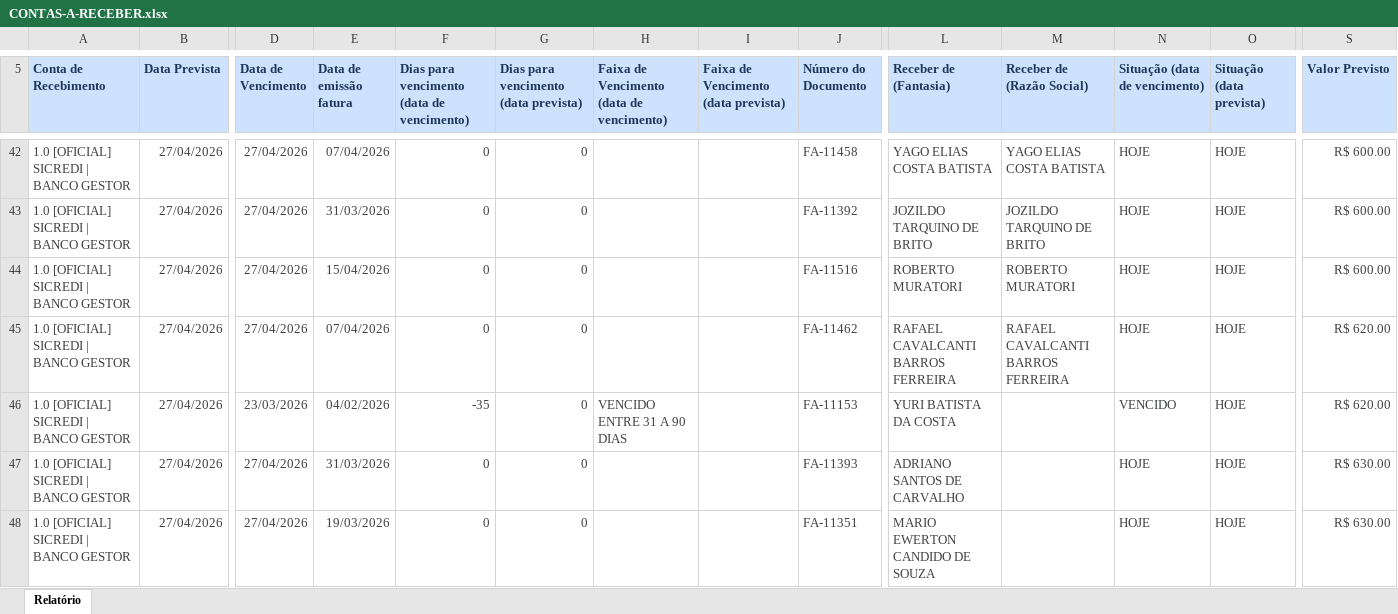
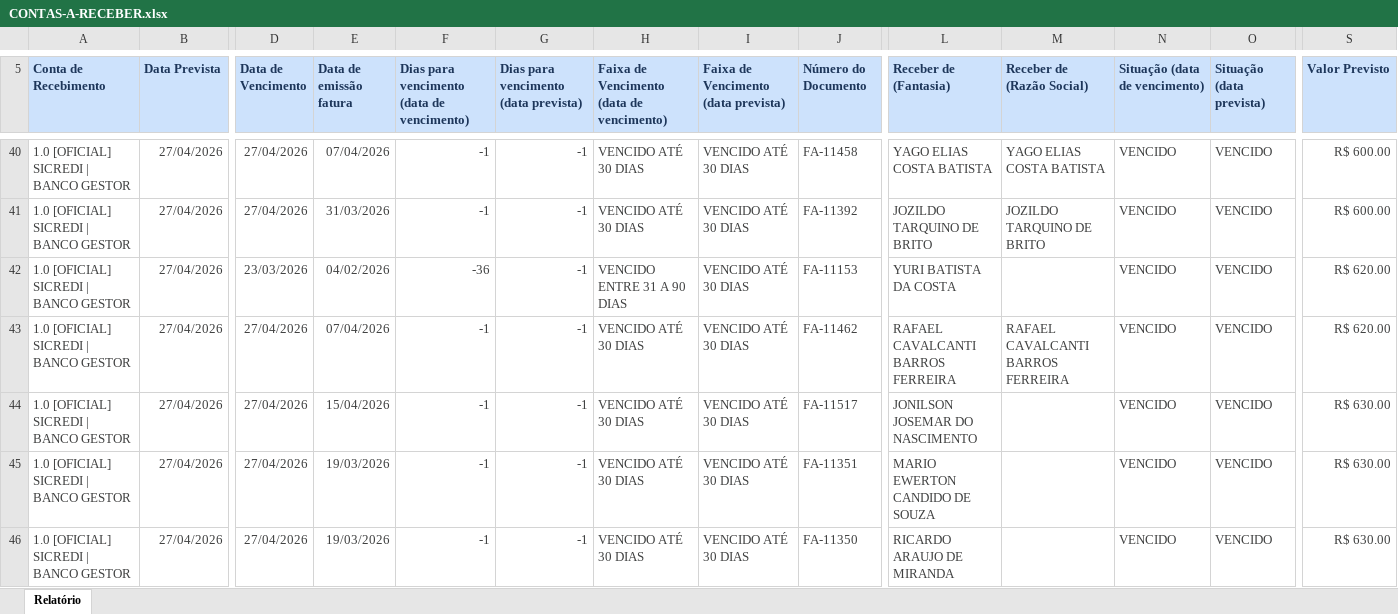
Before and after one commit to karolbmedeiros/let-s-create-together, an Excel workbook: docx_templates/CONTAS-A-RECEBER.xlsx, sheet Relatório, drawn as a sheet; only a part is shown, gaps mark what is left out; values as stored, in another font and other column widths than the file's, no borders; addresses are those after the commit; the diff covers the shown part only; the diff names each change by its address in the sheet, - before the commit and + after, or states it on an @@ line.

```diff
--- a/docx_templates/CONTAS-A-RECEBER.xlsx (sheet Relatório)
+++ b/docx_templates/CONTAS-A-RECEBER.xlsx (sheet Relatório)
-F40:F41: 0
+F40:F41: -1
-G40:G46: 0
+G40:G46: -1
-H40:H41: (empty)
+H40:H41: VENCIDO ATÉ 30 DIAS
-I40:I46: (empty)
+I40:I46: VENCIDO ATÉ 30 DIAS
-N40:N43 (Situação (data de vencimento)): HOJE
+N40:N43 (Situação (data de vencimento)): VENCIDO
-O40:O46 (Situação (data prevista)): HOJE
+O40:O46 (Situação (data prevista)): VENCIDO
-D42 (Data de Vencimento): 27/04/2026
+D42 (Data de Vencimento): 23/03/2026
-E42 (Data de emissão fatura): 15/04/2026
+E42 (Data de emissão fatura): 04/02/2026
-F42: 0
+F42: -36
-H42: (empty)
+H42: VENCIDO ENTRE 31 A 90 DIAS
-J42 (Número do Documento): FA-11516
+J42 (Número do Documento): FA-11153
-L42 (Receber de (Fantasia)): ROBERTO MURATORI
+L42 (Receber de (Fantasia)): YURI BATISTA DA COSTA
-M42 (Receber de (Razão Social)): ROBERTO MURATORI
+M42 (Receber de (Razão Social)): (empty)
-S42 (Valor Previsto): R$ 600.00
+S42 (Valor Previsto): R$ 620.00
-F43: 0
+F43: -1
-H43: (empty)
+H43: VENCIDO ATÉ 30 DIAS
-D44 (Data de Vencimento): 23/03/2026
+D44 (Data de Vencimento): 27/04/2026
-E44 (Data de emissão fatura): 04/02/2026
+E44 (Data de emissão fatura): 15/04/2026
-F44: -35
+F44: -1
-H44: VENCIDO ENTRE 31 A 90 DIAS
+H44: VENCIDO ATÉ 30 DIAS
-J44 (Número do Documento): FA-11153
+J44 (Número do Documento): FA-11517
-L44 (Receber de (Fantasia)): YURI BATISTA DA COSTA
+L44 (Receber de (Fantasia)): JONILSON JOSEMAR DO NASCIMENTO
-S44 (Valor Previsto): R$ 620.00
+S44 (Valor Previsto): R$ 630.00
-E45 (Data de emissão fatura): 31/03/2026
+E45 (Data de emissão fatura): 19/03/2026
-F45:F46: 0
+F45:F46: -1
-H45:H46: (empty)
+H45:H46: VENCIDO ATÉ 30 DIAS
-J45 (Número do Documento): FA-11393
+J45 (Número do Documento): FA-11351
-L45 (Receber de (Fantasia)): ADRIANO SANTOS DE CARVALHO
+L45 (Receber de (Fantasia)): MARIO EWERTON CANDIDO DE SOUZA
-N45:N46 (Situação (data de vencimento)): HOJE
+N45:N46 (Situação (data de vencimento)): VENCIDO
-J46 (Número do Documento): FA-11351
+J46 (Número do Documento): FA-11350
-L46 (Receber de (Fantasia)): MARIO EWERTON CANDIDO DE SOUZA
+L46 (Receber de (Fantasia)): RICARDO ARAUJO DE MIRANDA
```
Also changed, not shown: 6 added rows, 9 removed rows and 220 edited cells elsewhere in this sheet, 17 other files.
